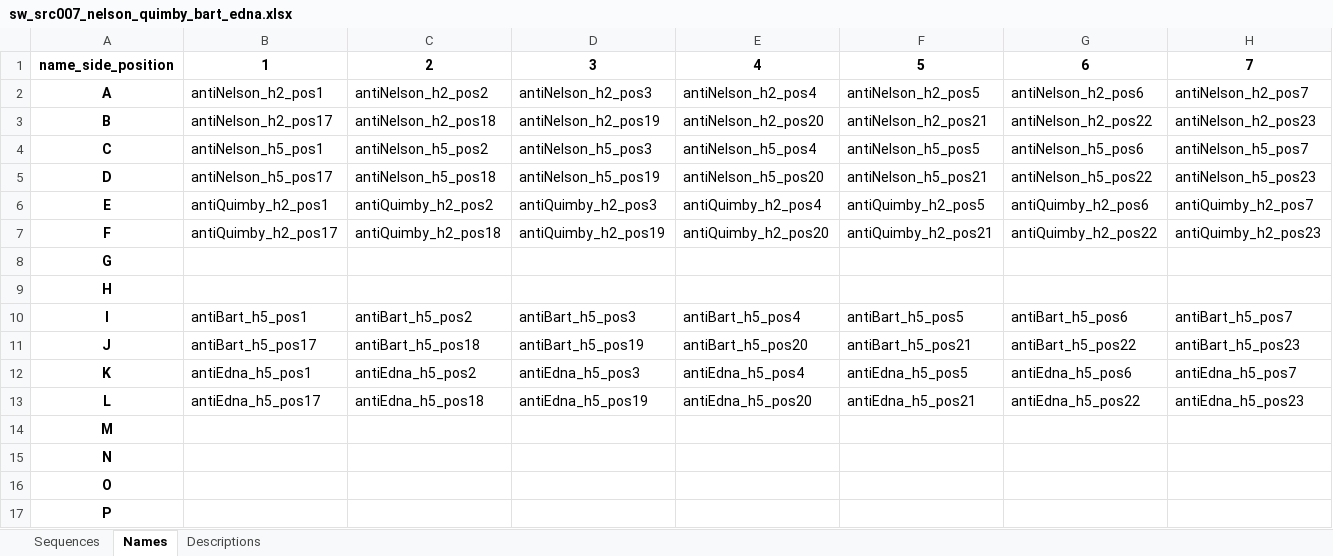
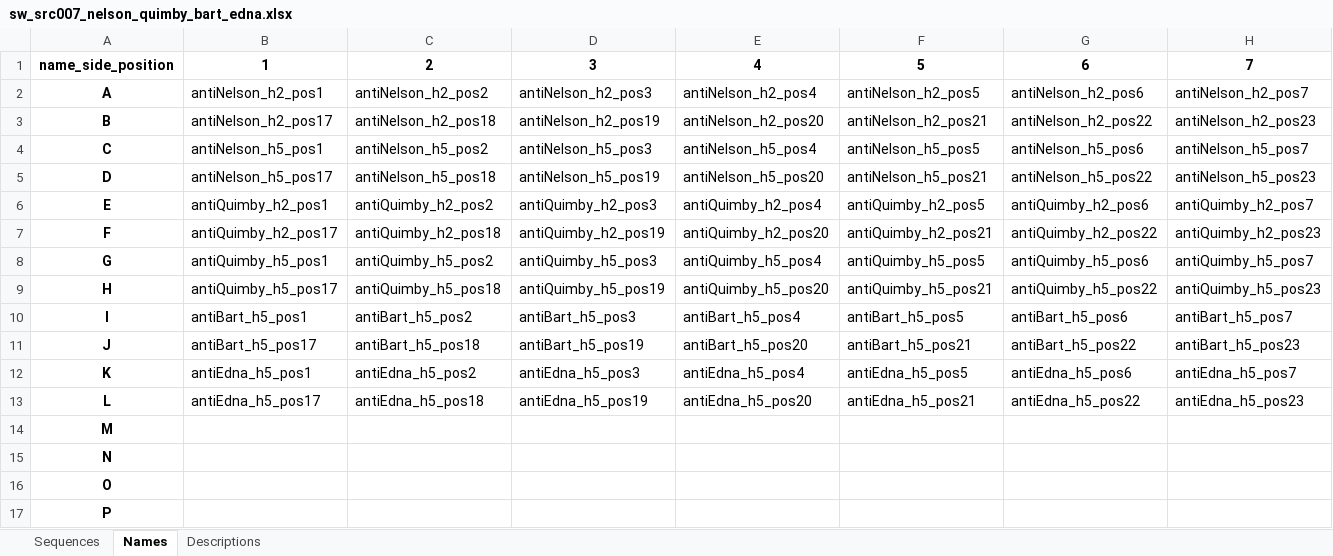
Before and after one commit to mattaq31/Hash-CAD, an Excel workbook: cargo_plates/sw_src007_nelson_quimby_bart_edna.xlsx, sheet Names, drawn as a sheet; only a part is shown; values as stored, in another font and other column widths than the file's, no borders; the diff covers the shown part only; the diff names each change by its address in the sheet, - before the commit and + after, or states it on an @@ line.

```diff
--- a/cargo_plates/sw_src007_nelson_quimby_bart_edna.xlsx (sheet Names)
+++ b/cargo_plates/sw_src007_nelson_quimby_bart_edna.xlsx (sheet Names)
-B8: (empty)
+B8: antiQuimby_h5_pos1
-C8: (empty)
+C8: antiQuimby_h5_pos2
-D8: (empty)
+D8: antiQuimby_h5_pos3
-E8: (empty)
+E8: antiQuimby_h5_pos4
-F8: (empty)
+F8: antiQuimby_h5_pos5
-G8: (empty)
+G8: antiQuimby_h5_pos6
-H8: (empty)
+H8: antiQuimby_h5_pos7
-B9: (empty)
+B9: antiQuimby_h5_pos17
-C9: (empty)
+C9: antiQuimby_h5_pos18
-D9: (empty)
+D9: antiQuimby_h5_pos19
-E9: (empty)
+E9: antiQuimby_h5_pos20
-F9: (empty)
+F9: antiQuimby_h5_pos21
-G9: (empty)
+G9: antiQuimby_h5_pos22
-H9: (empty)
+H9: antiQuimby_h5_pos23
```
Also changed, not shown: 18 edited cells elsewhere in this sheet, sheet Descriptions, sheet Sequences, 13 other files.
